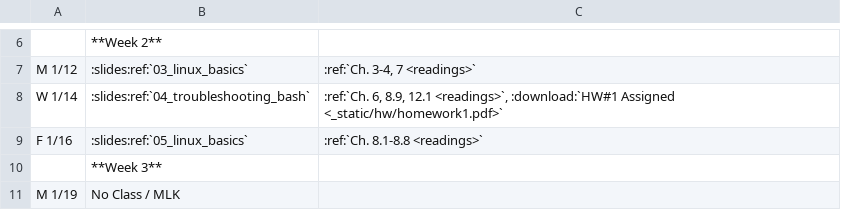
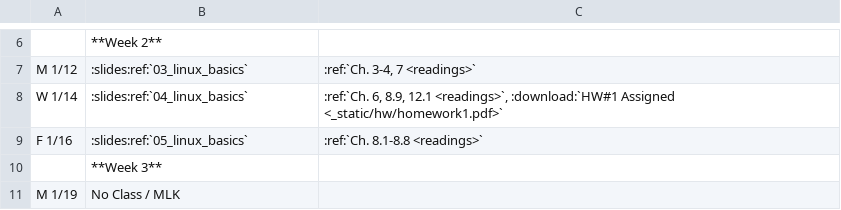
Before and after one commit to osuosl/cs312, a CSV file: source/_static/calendar.csv, drawn as a sheet; only a part is shown, gaps mark what is left out; the diff names each change by its address in the sheet, - before the commit and + after, or states it on an @@ line.

Commit message:
Rename slide to match previous standard

```diff
--- a/source/_static/calendar.csv
+++ b/source/_static/calendar.csv
-B8: :slides:ref:`04_troubleshooting_bash`
+B8: :slides:ref:`04_linux_basics`
```
Also changed, not shown: 1 other file.
